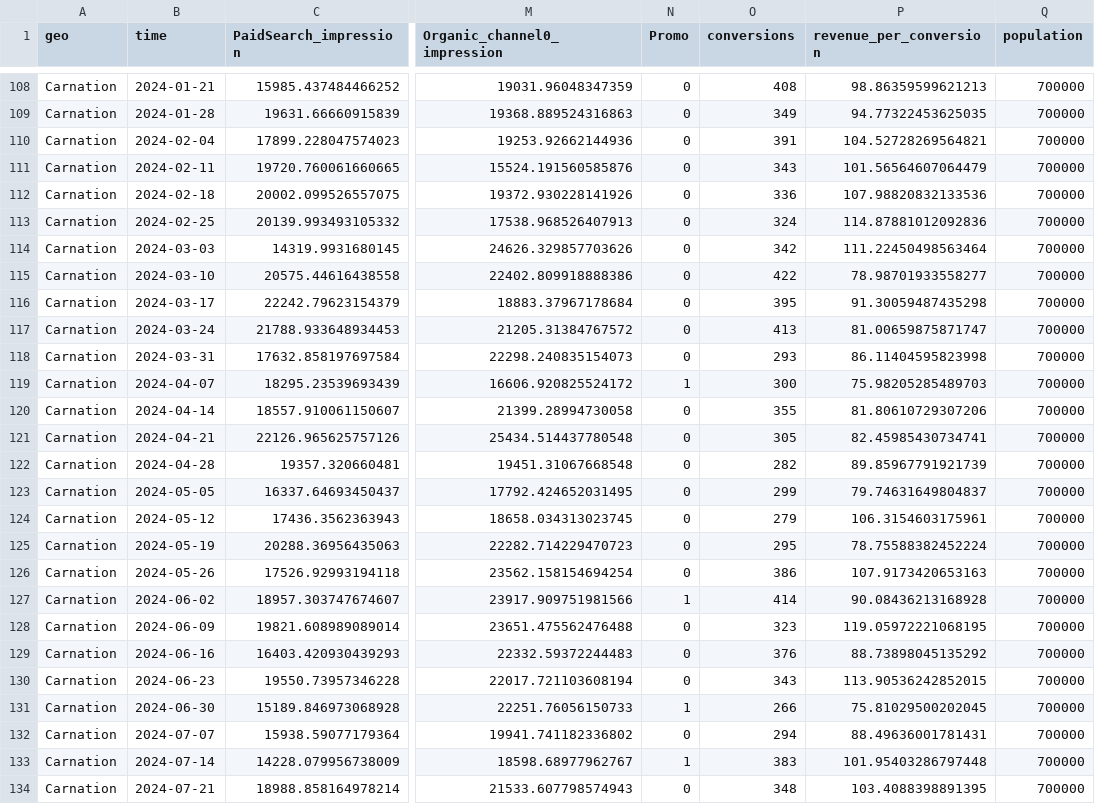
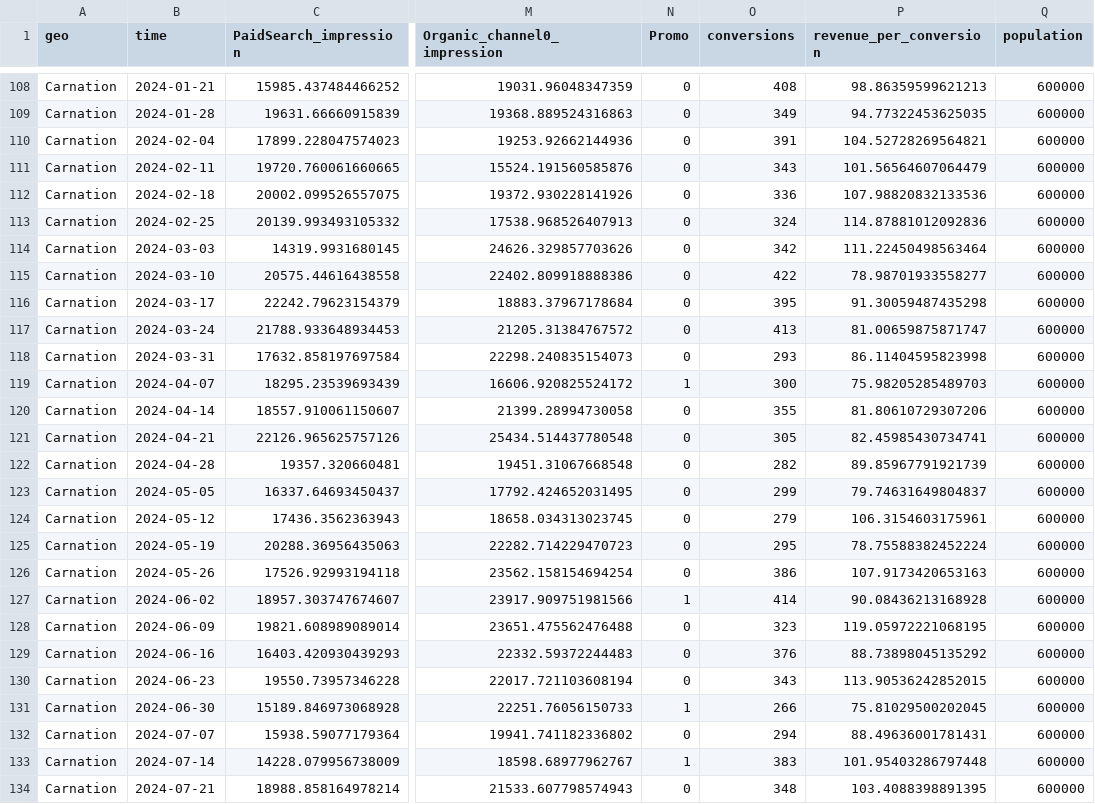
Before and after one commit to kaalba/mmm-ci-op25, a CSV file: dummy_data.csv, drawn as a sheet; only a part is shown, gaps mark what is left out; the diff covers the shown part only; the diff names each change by its address in the sheet, - before the commit and + after, or states it on an @@ line.

```diff
--- a/dummy_data.csv
+++ b/dummy_data.csv
-Q108:Q134 (population): 700000
+Q108:Q134 (population): 600000
```
Also changed, not shown: 77 edited cells elsewhere in this file.
